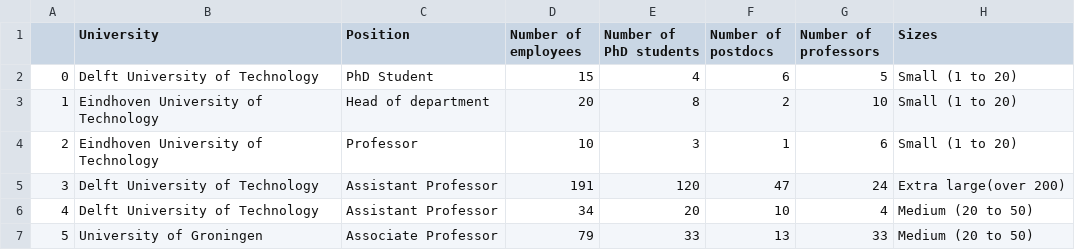
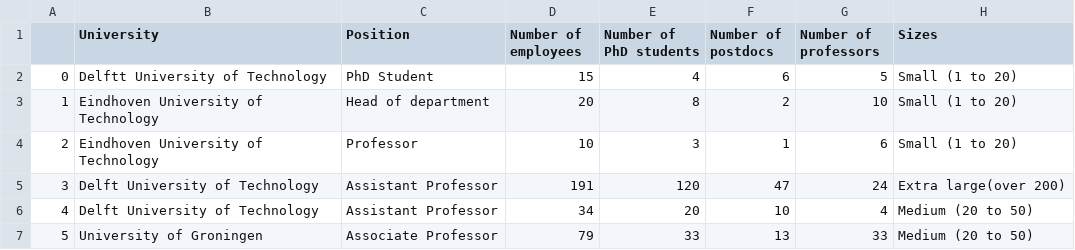
Before and after one commit to xari/git_webinar, a CSV file: survey.csv, drawn as a sheet; only a part is shown.

Commit message:
test webinar
it created a fork for me automatically!

```diff
--- a/survey.csv
+++ b/survey.csv
@@ -1,3 +1,3 @@
 ,University,Position,Number of employees,Number of PhD students,Number of postdocs,Number of professors,Sizes
-0,Delft University of Technology,PhD Student,15,4,6,5,Small (1 to 20)
+0,Delftt University of Technology,PhD Student,15,4,6,5,Small (1 to 20)
 1,Eindhoven University of Technology,Head of department,20,8,2,10,Small (1 to 20)
```
